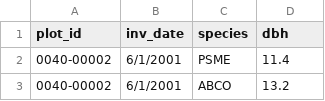
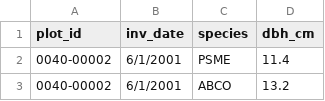
Before and after one commit to danfosterfire/Rfuels, a CSV file: example_treelist.csv, drawn as a sheet; only a part is shown.

```diff
--- a/example_treelist.csv
+++ b/example_treelist.csv
@@ -1,2 +1,2 @@
-plot_id,inv_date,species,dbh
+plot_id,inv_date,species,dbh_cm
 0040-00002,6/1/2001,PSME,11.4
```
Also changed, not shown: example_fuels.csv, 5 other files.
